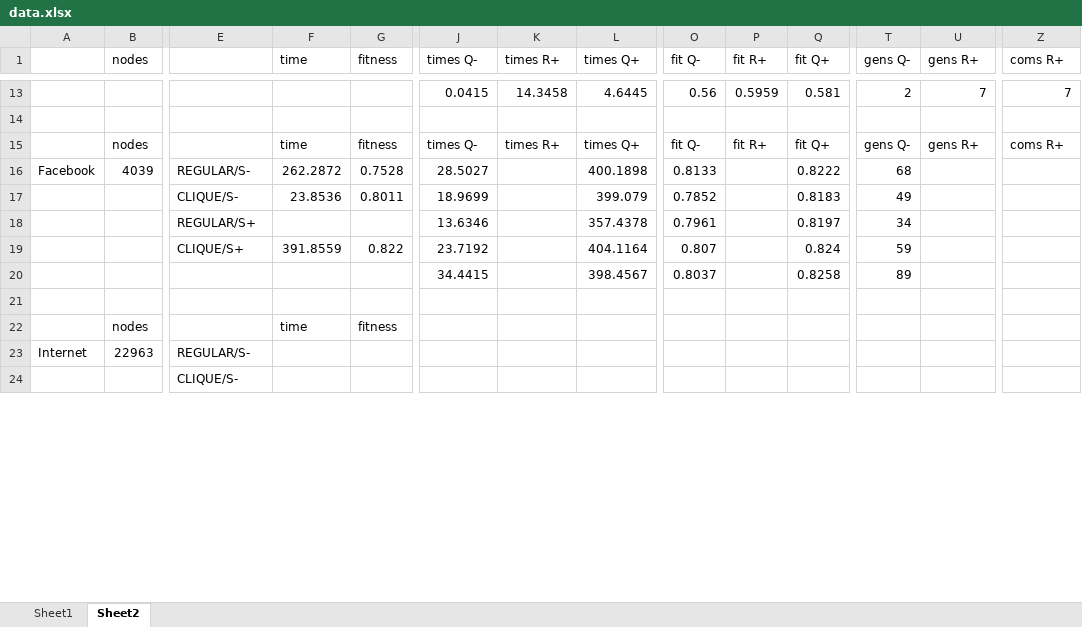
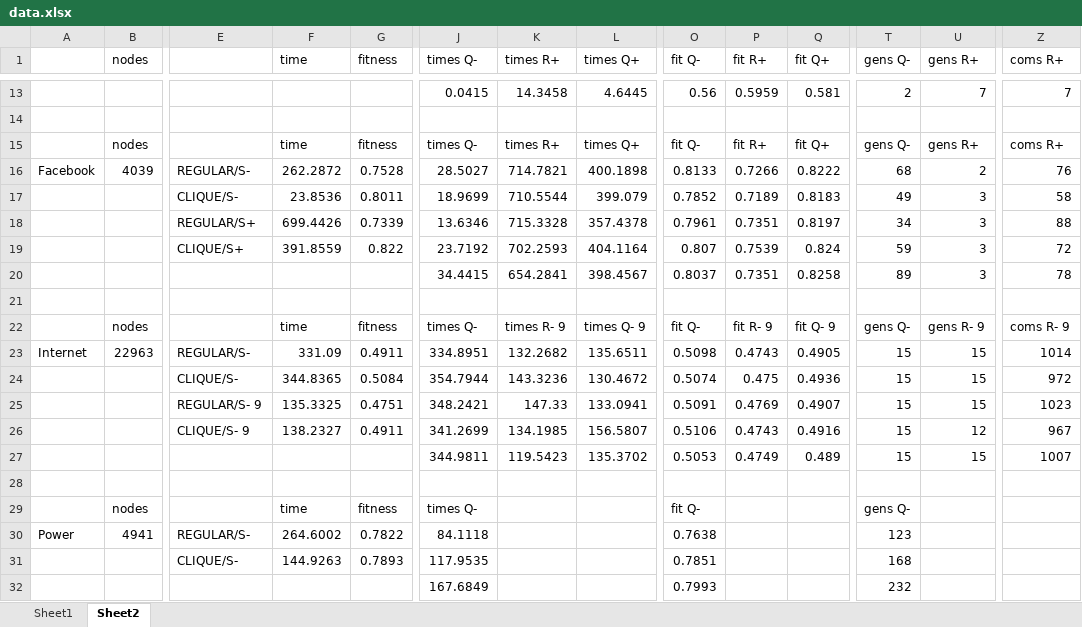
Before and after one commit to CrapsJeroen/Capita-Selecta-AI, an Excel workbook: Community/data.xlsx, sheet Sheet2, drawn as a sheet; only a part is shown, gaps mark what is left out; values as stored, in another font and other column widths than the file's, no borders; removed rows and columns are numbered as before the commit, all else as after; rows hold the shown columns only; the diff covers the shown part only; the diff names each change by its address in the sheet, - before the commit and + after, or states it on an @@ line.

Commit message:
more text and data

```diff
--- a/Community/data.xlsx (sheet Sheet2)
+++ b/Community/data.xlsx (sheet Sheet2)
-K16 (times R+): (empty)
+K16 (times R+): 714.7821
-P16 (fit R+): (empty)
+P16 (fit R+): 0.7266
-U16 (gens R+): (empty)
+U16 (gens R+): 2
-Z16 (coms R+): (empty)
+Z16 (coms R+): 76
-K17 (times R+): (empty)
+K17 (times R+): 710.5544
-P17 (fit R+): (empty)
+P17 (fit R+): 0.7189
-U17:U20 (gens R+): (empty)
+U17:U20 (gens R+): 3
-Z17 (coms R+): (empty)
+Z17 (coms R+): 58
-F18 (time): (empty)
+F18 (time): 699.4426
-G18 (fitness): (empty)
+G18 (fitness): 0.7339
-K18 (times R+): (empty)
+K18 (times R+): 715.3328
-P18 (fit R+): (empty)
+P18 (fit R+): 0.7351
-Z18 (coms R+): (empty)
+Z18 (coms R+): 88
-K19 (times R+): (empty)
+K19 (times R+): 702.2593
-P19 (fit R+): (empty)
+P19 (fit R+): 0.7539
-Z19 (coms R+): (empty)
+Z19 (coms R+): 72
-K20 (times R+): (empty)
+K20 (times R+): 654.2841
-P20 (fit R+): (empty)
+P20 (fit R+): 0.7351
-Z20 (coms R+): (empty)
+Z20 (coms R+): 78
-row 22:  | nodes |  | time | fitness
-row 23: Internet | 22963 | REGULAR/S-
+row 22:  | nodes |  | time | fitness | times Q- | times R- 9 | times Q- 9 | fit Q- | fit R- 9 | fit Q- 9 | gens Q- | gens R- 9 | coms R- 9
+row 23: Internet | 22963 | REGULAR/S- | 331.09 | 0.4911 | 334.8951 | 132.2682 | 135.6511 | 0.5098 | 0.4743 | 0.4905 | 15 | 15 | 1014
+row 24:  |  | CLIQUE/S- | 344.8365 | 0.5084 | 354.7944 | 143.3236 | 130.4672 | 0.5074 | 0.475 | 0.4936 | 15 | 15 | 972
+row 25:  |  | REGULAR/S- 9 | 135.3325 | 0.4751 | 348.2421 | 147.33 | 133.0941 | 0.5091 | 0.4769 | 0.4907 | 15 | 15 | 1023
+row 26:  |  | CLIQUE/S- 9 | 138.2327 | 0.4911 | 341.2699 | 134.1985 | 156.5807 | 0.5106 | 0.4743 | 0.4916 | 15 | 12 | 967
+row 27:  |  |  |  |  | 344.9811 | 119.5423 | 135.3702 | 0.5053 | 0.4749 | 0.489 | 15 | 15 | 1007
-E28: CLIQUE/S-
+E28: (empty)
+row 29:  | nodes |  | time | fitness | times Q- |  |  | fit Q- |  |  | gens Q-
+row 30: Power | 4941 | REGULAR/S- | 264.6002 | 0.7822 | 84.1118 |  |  | 0.7638 |  |  | 123
+row 31:  |  | CLIQUE/S- | 144.9263 | 0.7893 | 117.9535 |  |  | 0.7851 |  |  | 168
+row 32:  |  |  |  |  | 167.6849 |  |  | 0.7993 |  |  | 232
```
Also changed, not shown: 14 added rows, 21 removed rows and 25 edited cells elsewhere in this sheet, 9 other files.
